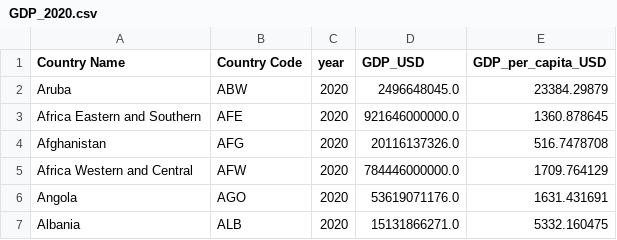
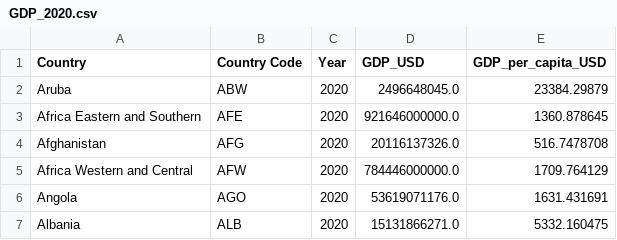
Before and after one commit to RW1216/FIT3179_Assignment2_viz, a CSV file: data/GDP_2020.csv, drawn as a sheet; only a part is shown.

```diff
--- a/data/GDP_2020.csv
+++ b/data/GDP_2020.csv
@@ -1,2 +1,2 @@
-Country Name,Country Code,year,GDP_USD,GDP_per_capita_USD
+Country,Country Code,Year,GDP_USD,GDP_per_capita_USD
 Aruba,ABW,2020,2496648045.0,23384.29879
```
Also changed, not shown: 12 other files.
